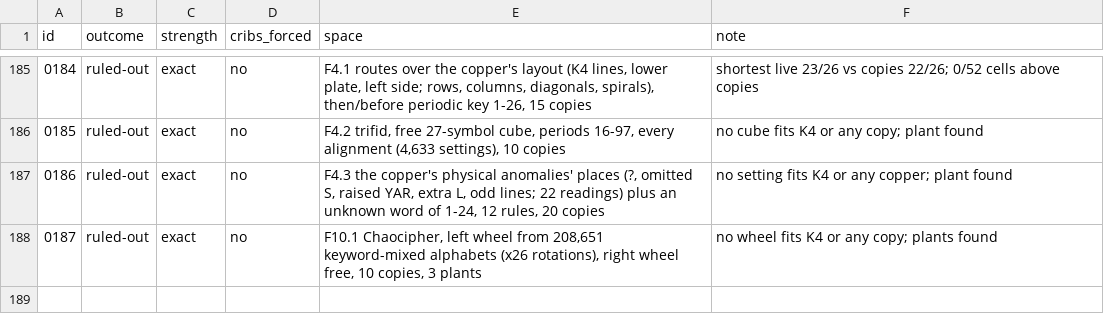
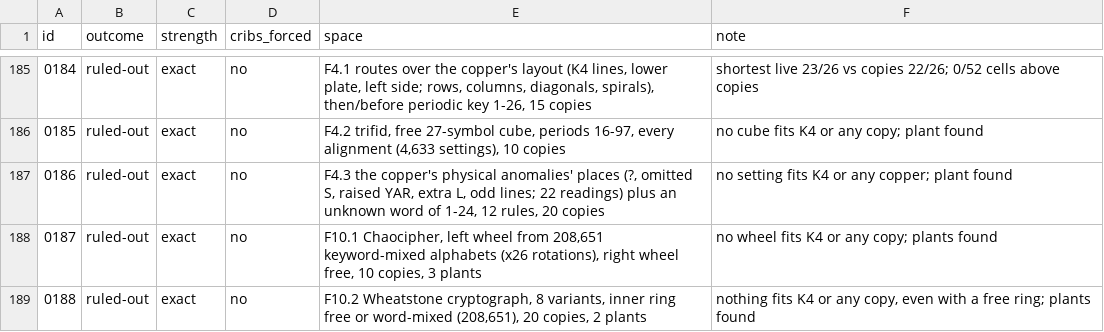
Before and after one commit to akaalias/k4, a TSV file: grades.tsv, drawn as a sheet; only a part is shown, gaps mark what is left out.

```diff
--- a/grades.tsv
+++ b/grades.tsv
@@ -188 +188,2 @@ id	outcome	strength	cribs_forced	space	note
 0187	ruled-out	exact	no	F10.1 Chaocipher, left wheel from 208,651 keyword-mixed alphabets (x26 rotations), right wheel free, 10 copies, 3 plants	no wheel fits K4 or any copy; plants found
+0188	ruled-out	exact	no	F10.2 Wheatstone cryptograph, 8 variants, inner ring free or word-mixed (208,651), 20 copies, 2 plants	nothing fits K4 or any copy, even with a free ring; plants found
```
Also changed, not shown: 7 other files.
